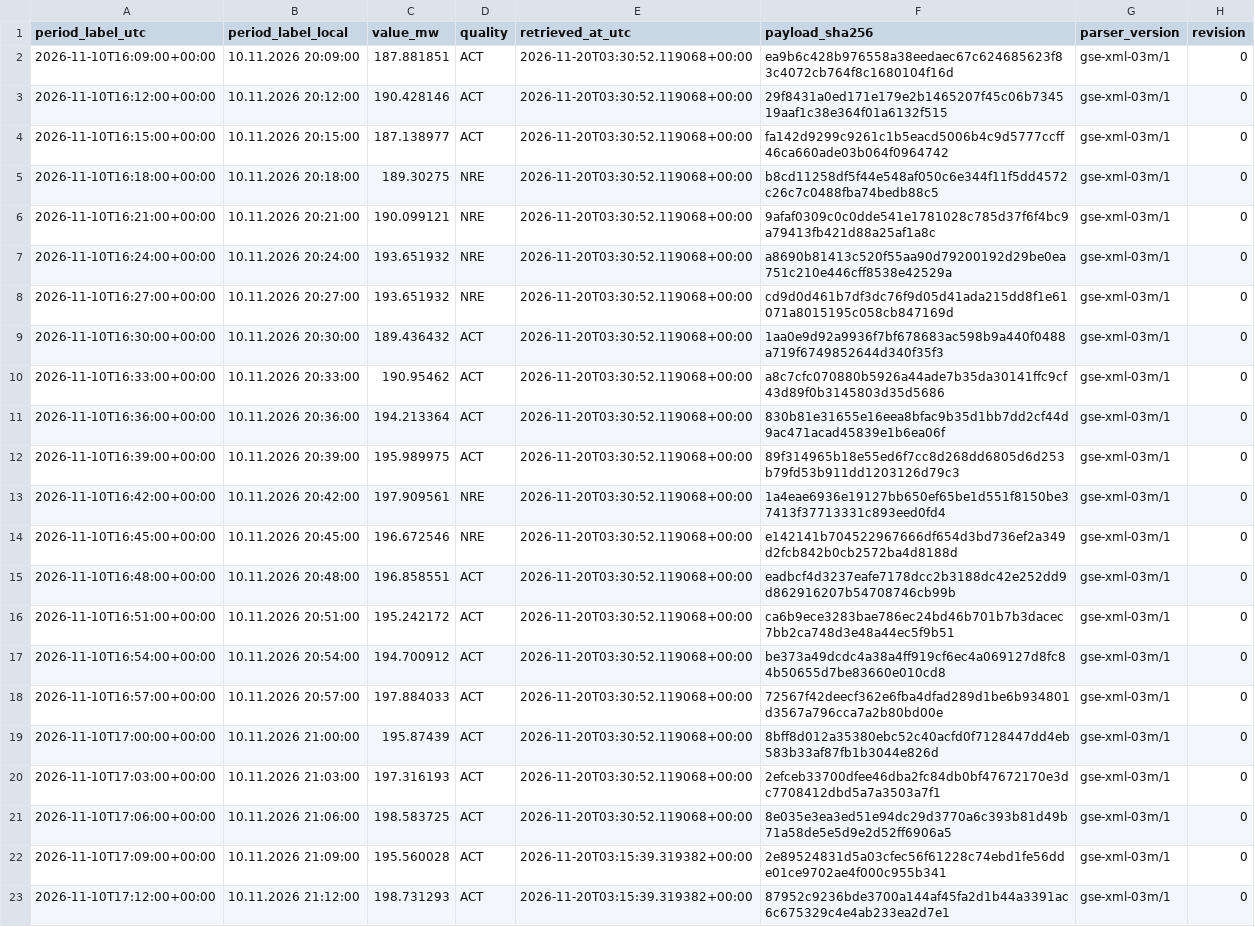
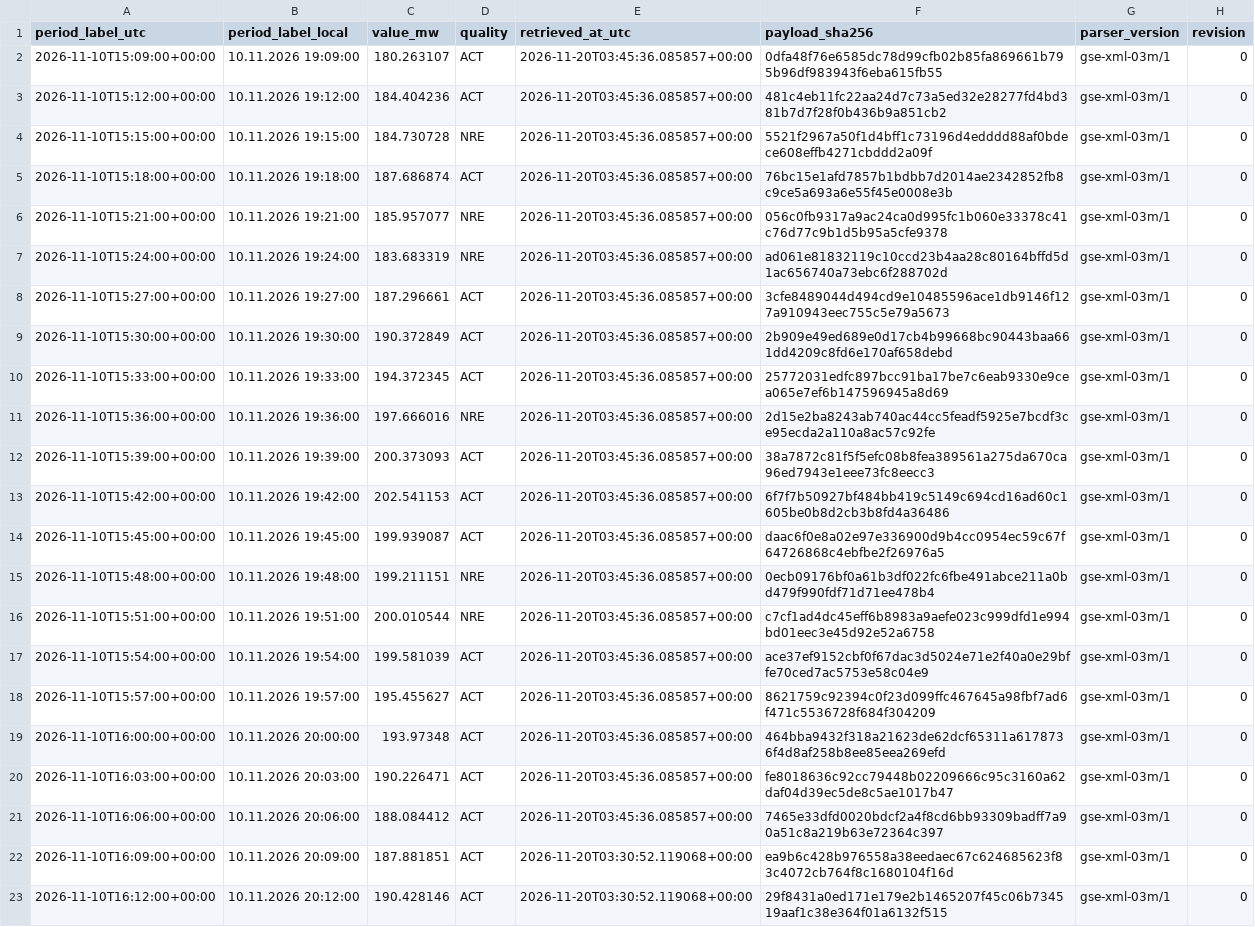
Before and after one commit to GiorgiKhorbaladze/Georgia-WindCast, a CSV file: gse/2026/11/2026-11-10.csv, drawn as a sheet; only a part is shown; the shorter side is filled out with more unchanged rows.

```diff
--- a/gse/2026/11/2026-11-10.csv
+++ b/gse/2026/11/2026-11-10.csv
@@ -1,2 +1,22 @@
 period_label_utc,period_label_local,value_mw,quality,retrieved_at_utc,payload_sha256,parser_version,revision
+2026-11-10T15:09:00+00:00,10.11.2026 19:09:00,180.263107,ACT,2026-11-20T03:45:36.085857+00:00,0dfa48f76e6585dc78d99cfb02b85fa869661b795b96df983943f6eba615fb55,gse-xml-03m/1,0
+2026-11-10T15:12:00+00:00,10.11.2026 19:12:00,184.404236,ACT,2026-11-20T03:45:36.085857+00:00,481c4eb11fc22aa24d7c73a5ed32e28277fd4bd381b7d7f28f0b436b9a851cb2,gse-xml-03m/1,0
+2026-11-10T15:15:00+00:00,10.11.2026 19:15:00,184.730728,NRE,2026-11-20T03:45:36.085857+00:00,5521f2967a50f1d4bff1c73196d4edddd88af0bdece608effb4271cbddd2a09f,gse-xml-03m/1,0
+2026-11-10T15:18:00+00:00,10.11.2026 19:18:00,187.686874,ACT,2026-11-20T03:45:36.085857+00:00,76bc15e1afd7857b1bdbb7d2014ae2342852fb8c9ce5a693a6e55f45e0008e3b,gse-xml-03m/1,0
+2026-11-10T15:21:00+00:00,10.11.2026 19:21:00,185.957077,NRE,2026-11-20T03:45:36.085857+00:00,056c0fb9317a9ac24ca0d995fc1b060e33378c41c76d77c9b1d5b95a5cfe9378,gse-xml-03m/1,0
+2026-11-10T15:24:00+00:00,10.11.2026 19:24:00,183.683319,NRE,2026-11-20T03:45:36.085857+00:00,ad061e81832119c10ccd23b4aa28c80164bffd5d1ac656740a73ebc6f288702d,gse-xml-03m/1,0
+2026-11-10T15:27:00+00:00,10.11.2026 19:27:00,187.296661,ACT,2026-11-20T03:45:36.085857+00:00,3cfe8489044d494cd9e10485596ace1db9146f127a910943eec755c5e79a5673,gse-xml-03m/1,0
+2026-11-10T15:30:00+00:00,10.11.2026 19:30:00,190.372849,ACT,2026-11-20T03:45:36.085857+00:00,2b909e49ed689e0d17cb4b99668bc90443baa661dd4209c8fd6e170af658debd,gse-xml-03m/1,0
+2026-11-10T15:33:00+00:00,10.11.2026 19:33:00,194.372345,ACT,2026-11-20T03:45:36.085857+00:00,25772031edfc897bcc91ba17be7c6eab9330e9cea065e7ef6b147596945a8d69,gse-xml-03m/1,0
+2026-11-10T15:36:00+00:00,10.11.2026 19:36:00,197.666016,NRE,2026-11-20T03:45:36.085857+00:00,2d15e2ba8243ab740ac44cc5feadf5925e7bcdf3ce95ecda2a110a8ac57c92fe,gse-xml-03m/1,0
+2026-11-10T15:39:00+00:00,10.11.2026 19:39:00,200.373093,ACT,2026-11-20T03:45:36.085857+00:00,38a7872c81f5f5efc08b8fea389561a275da670ca96ed7943e1eee73fc8eecc3,gse-xml-03m/1,0
+2026-11-10T15:42:00+00:00,10.11.2026 19:42:00,202.541153,ACT,2026-11-20T03:45:36.085857+00:00,6f7f7b50927bf484bb419c5149c694cd16ad60c1605be0b8d2cb3b8fd4a36486,gse-xml-03m/1,0
+2026-11-10T15:45:00+00:00,10.11.2026 19:45:00,199.939087,ACT,2026-11-20T03:45:36.085857+00:00,daac6f0e8a02e97e336900d9b4cc0954ec59c67f64726868c4ebfbe2f26976a5,gse-xml-03m/1,0
+2026-11-10T15:48:00+00:00,10.11.2026 19:48:00,199.211151,NRE,2026-11-20T03:45:36.085857+00:00,0ecb09176bf0a61b3df022fc6fbe491abce211a0bd479f990fdf71d71ee478b4,gse-xml-03m/1,0
+2026-11-10T15:51:00+00:00,10.11.2026 19:51:00,200.010544,NRE,2026-11-20T03:45:36.085857+00:00,c7cf1ad4dc45eff6b8983a9aefe023c999dfd1e994bd01eec3e45d92e52a6758,gse-xml-03m/1,0
+2026-11-10T15:54:00+00:00,10.11.2026 19:54:00,199.581039,ACT,2026-11-20T03:45:36.085857+00:00,ace37ef9152cbf0f67dac3d5024e71e2f40a0e29bffe70ced7ac5753e58c04e9,gse-xml-03m/1,0
+2026-11-10T15:57:00+00:00,10.11.2026 19:57:00,195.455627,ACT,2026-11-20T03:45:36.085857+00:00,8621759c92394c0f23d099ffc467645a98fbf7ad6f471c5536728f684f304209,gse-xml-03m/1,0
+2026-11-10T16:00:00+00:00,10.11.2026 20:00:00,193.97348,ACT,2026-11-20T03:45:36.085857+00:00,464bba9432f318a21623de62dcf65311a6178736f4d8af258b8ee85eea269efd,gse-xml-03m/1,0
+2026-11-10T16:03:00+00:00,10.11.2026 20:03:00,190.226471,ACT,2026-11-20T03:45:36.085857+00:00,fe8018636c92cc79448b02209666c95c3160a62daf04d39ec5de8c5ae1017b47,gse-xml-03m/1,0
+2026-11-10T16:06:00+00:00,10.11.2026 20:06:00,188.084412,ACT,2026-11-20T03:45:36.085857+00:00,7465e33dfd0020bdcf2a4f8cd6bb93309badff7a90a51c8a219b63e72364c397,gse-xml-03m/1,0
 2026-11-10T16:09:00+00:00,10.11.2026 20:09:00,187.881851,ACT,2026-11-20T03:30:52.119068+00:00,ea9b6c428b976558a38eedaec67c624685623f83c4072cb764f8c1680104f16d,gse-xml-03m/1,0
```
Also changed, not shown: balance/2026/11/2026-11-20.csv, gse/2026/11/2026-11-20.csv, 3 other files.
